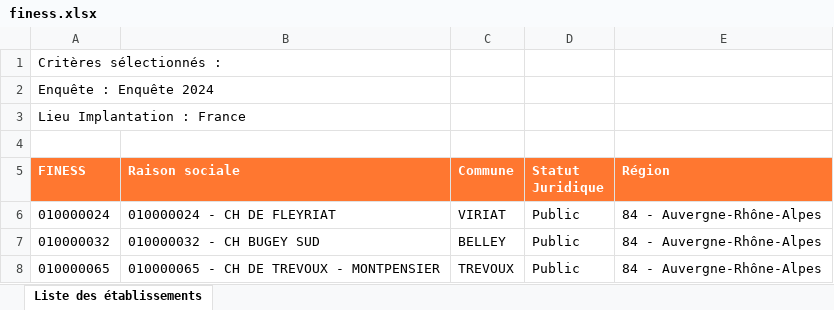
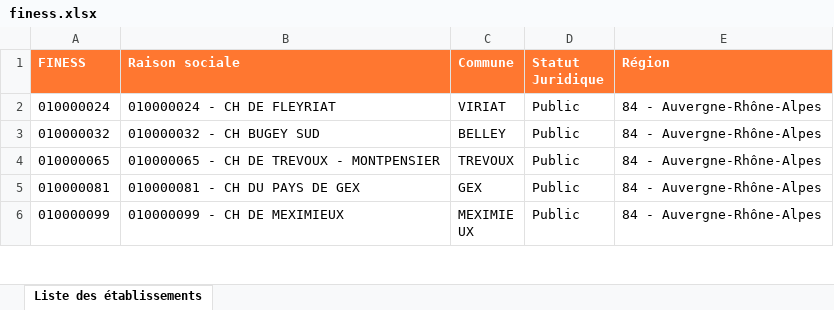
Before and after one commit to Alexandre484/StatApp, an Excel workbook: finess.xlsx, sheet Liste des établissements, drawn as a sheet; only a part is shown; the shorter side is filled out with more unchanged rows; values as stored, in another font and other column widths than the file's, no borders; the diff names each change by its address in the sheet, - before the commit and + after, or states it on an @@ line.

```diff
--- a/finess.xlsx (sheet Liste des établissements)
+++ b/finess.xlsx (sheet Liste des établissements)
-row 1: Critères sélectionnés :
-row 2: Enquête : Enquête 2024
-row 3: Lieu Implantation : France
-row 4: (empty)
```
Also changed, not shown: 2 other files.
